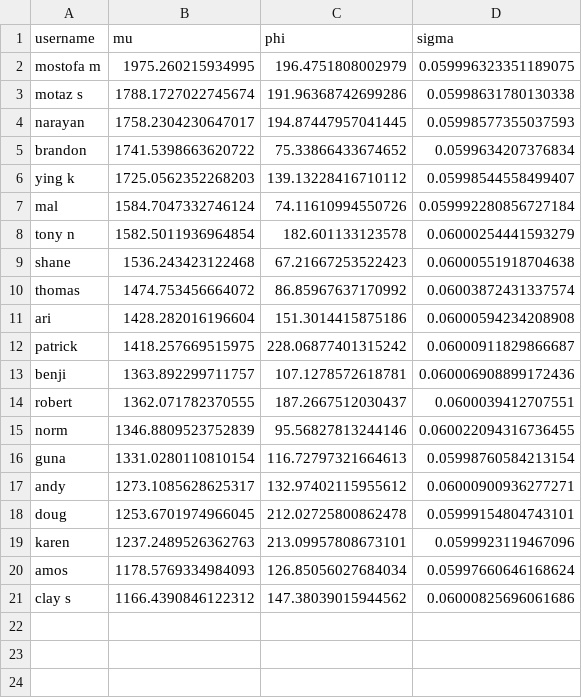
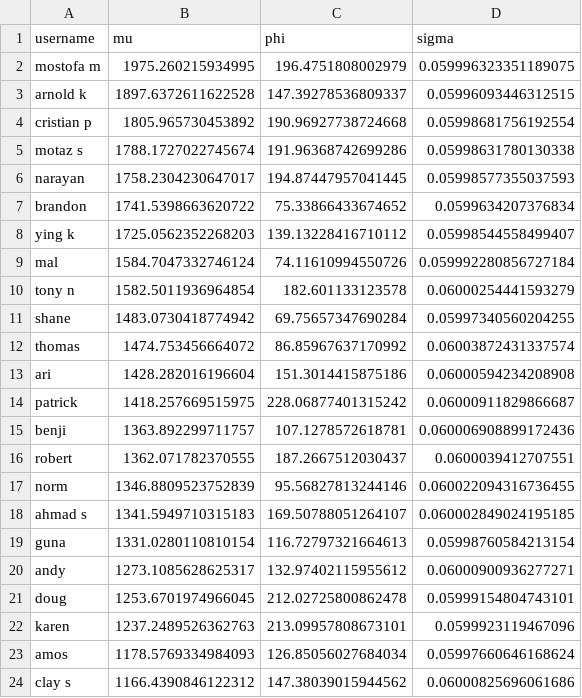
Before and after one commit to nutratech/pong_ratings, a CSV file: pong/data/ratings_singles.csv, drawn as a sheet.

```diff
--- a/pong/data/ratings_singles.csv
+++ b/pong/data/ratings_singles.csv
@@ -2,2 +2,4 @@ username,mu,phi,sigma
 mostofa m,1975.260215934995,196.4751808002979,0.059996323351189075
+arnold k,1897.6372611622528,147.39278536809337,0.05996093446312515
+cristian p,1805.965730453892,190.96927738724668,0.05998681756192554
 motaz s,1788.1727022745674,191.96368742699286,0.05998631780130338
@@ -8,3 +10,3 @@ mal,1584.7047332746124,74.11610994550726,0.059992280856727184
 tony n,1582.5011936964854,182.601133123578,0.06000254441593279
-shane,1536.243423122468,67.21667253522423,0.06000551918704638
+shane,1483.0730418774942,69.75657347690284,0.05997340560204255
 thomas,1474.753456664072,86.85967637170992,0.06003872431337574
@@ -15,2 +17,3 @@ robert,1362.071782370555,187.2667512030437,0.0600039412707551
 norm,1346.8809523752839,95.56827813244146,0.060022094316736455
+ahmad s,1341.5949710315183,169.50788051264107,0.060002849024195185
 guna,1331.0280110810154,116.72797321664613,0.05998760584213154
```
Also changed, not shown: pong/data/games_doubles.csv, pong/data/games_singles.csv, 2 other files.
